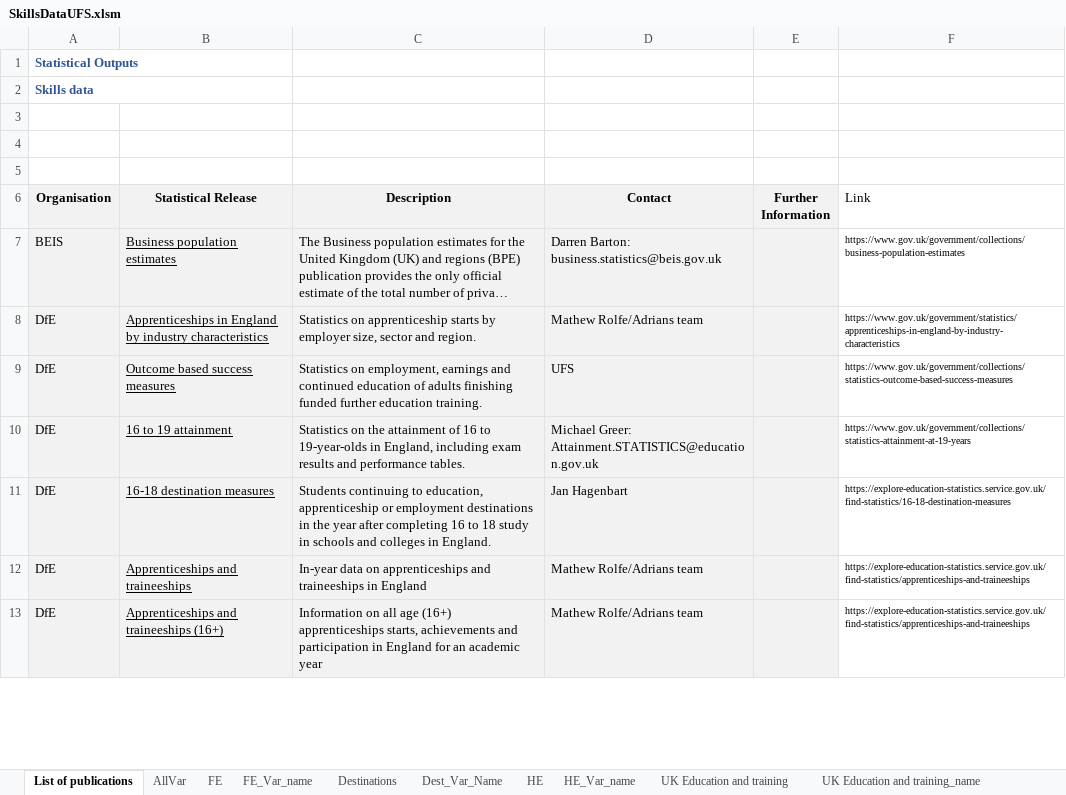
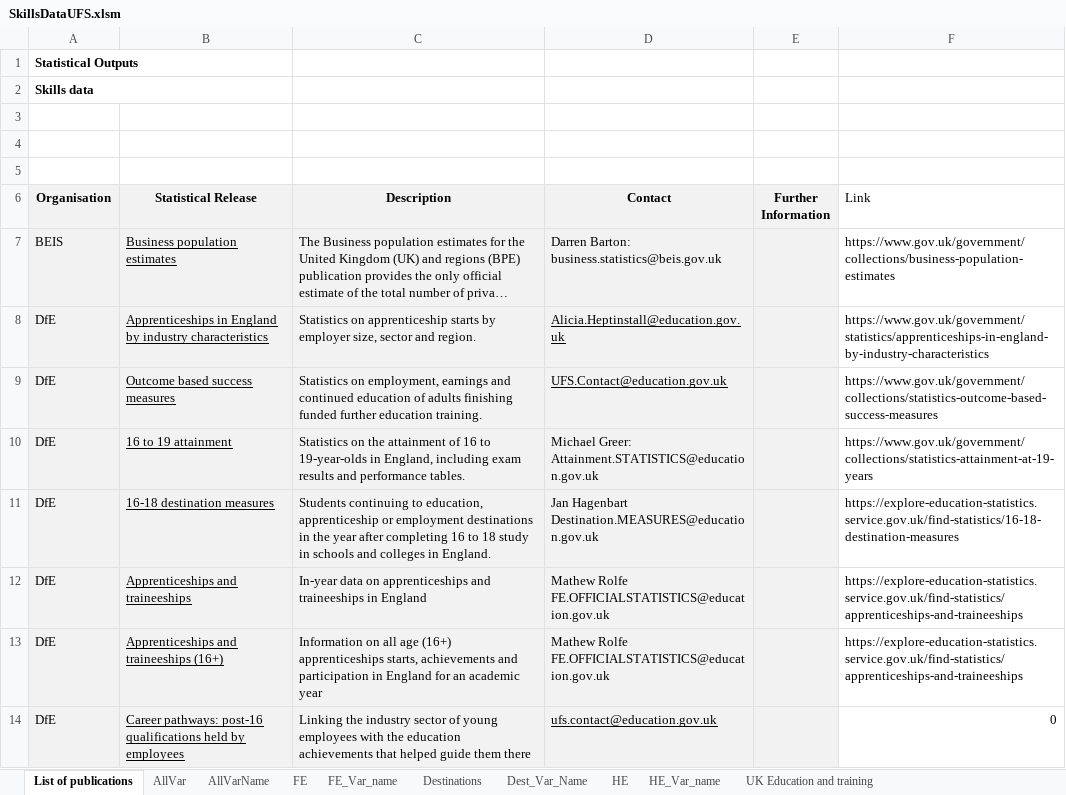
Before and after one commit to dfe-analytical-services/skillsDataCatalogue, an Excel workbook: Data/SkillsDataUFS.xlsm, sheet List of publications, drawn as a sheet; only a part is shown; long unchanged cells end in …; values as stored, in another font and other column widths than the file's, no borders; 2 other sheets too large or unreadable and not compared; the diff covers the shown part only; the diff names each change by its address in the sheet, - before the commit and + after, or states it on an @@ line.

```diff
--- a/Data/SkillsDataUFS.xlsm (sheet List of publications)
+++ b/Data/SkillsDataUFS.xlsm (sheet List of publications)
+sheet tab: AllVarName
-A1:A2 text colour: #2F5597
+A1:A2 text colour: black
@@ F7:F13 text size: larger @@
-D8 (Contact): Mathew Rolfe/Adrians team
+D8 (Contact): Alicia.Heptinstall@education.gov.uk
-D8:D9 underline: off
+D8:D9 underline: on
-D9 (Contact): UFS
+D9 (Contact): UFS.Contact@education.gov.uk
-D11 (Contact): Jan Hagenbart
+D11 (Contact): Jan Hagenbart Destination.MEASURES@education.gov.uk
-D12:D13 (Contact): Mathew Rolfe/Adrians team
+D12:D13 (Contact): Mathew Rolfe FE.OFFICIALSTATISTICS@education.gov.uk
+row 14: DfE | Career pathways: post-16 qualifications held by employees | Linking the industry sector of young employees with the education achievements that helped guide them there | ufs.contact@education.gov.uk |  | 0
```
Also changed, not shown: 7 added rows, 20 edited cells and cell formats elsewhere in this sheet, sheet FE_Var_name, sheet Dest_Var_Name, formulas that keep their value, 5 other files.
